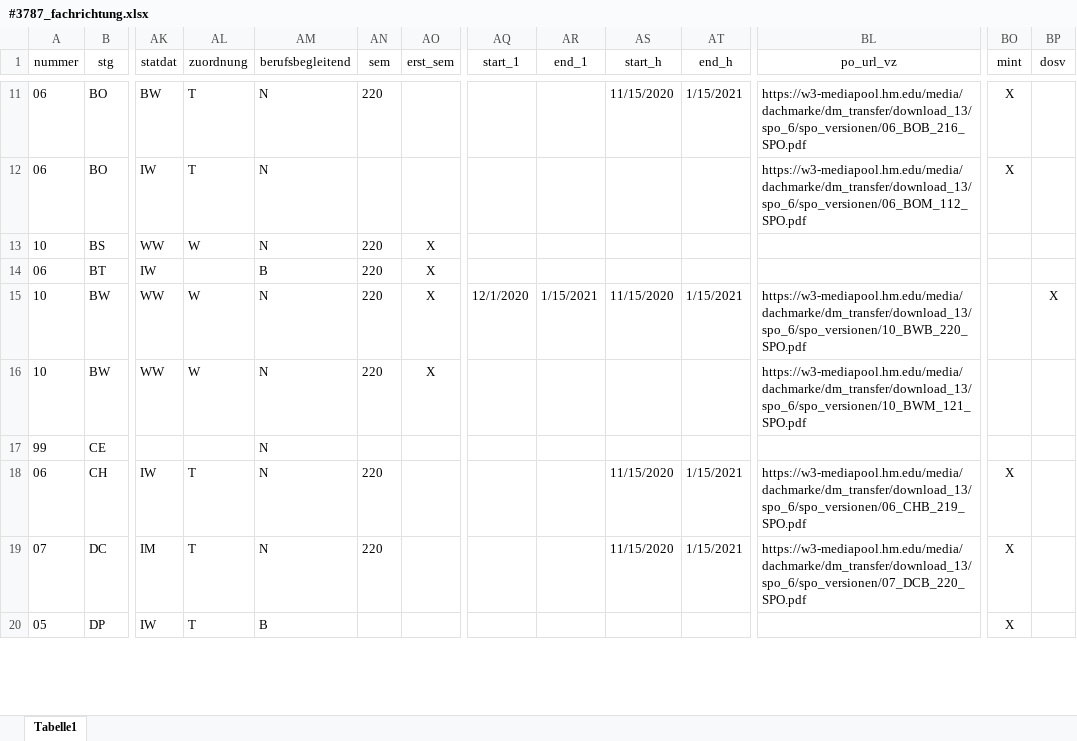
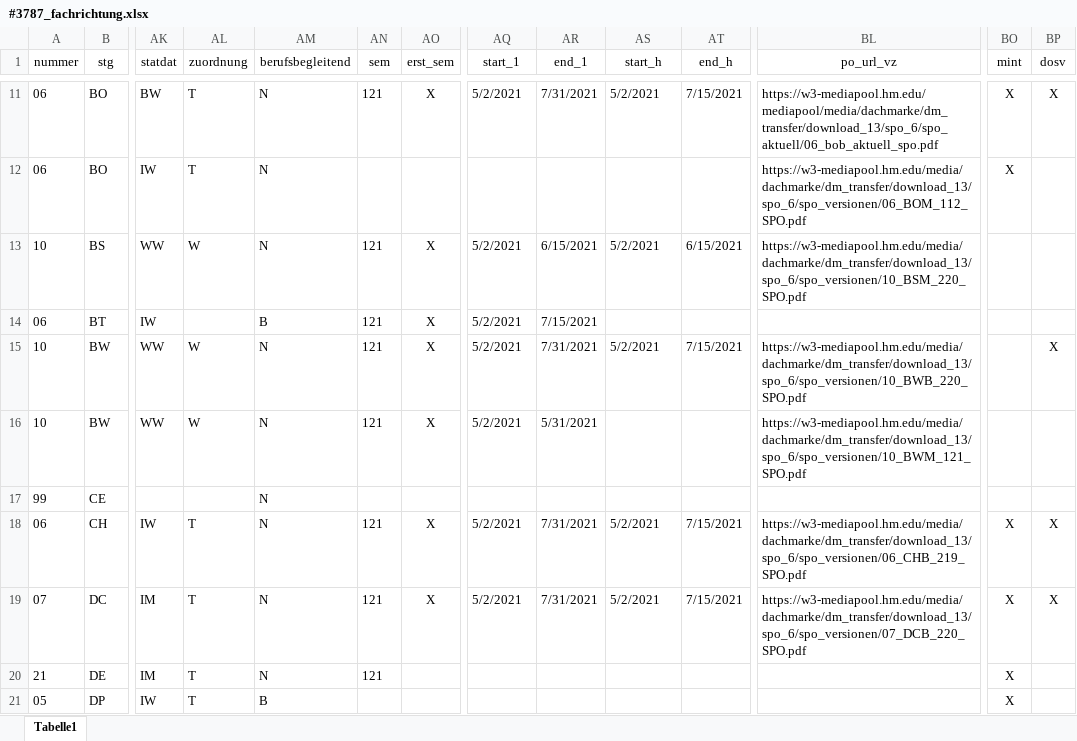
Before and after one commit to tgermer/stg, an Excel workbook: _data/#3787_fachrichtung.xlsx, sheet Tabelle1, drawn as a sheet; only a part is shown, gaps mark what is left out; values as stored, in another font and other column widths than the file's, no borders; rows hold the shown columns only; the diff covers the shown part only; the diff names each change by its address in the sheet, - before the commit and + after, or states it on an @@ line.

```diff
--- a/_data/#3787_fachrichtung.xlsx (sheet Tabelle1)
+++ b/_data/#3787_fachrichtung.xlsx (sheet Tabelle1)
-AN11 (sem): 220
+AN11 (sem): 121
-AO11 (erst_sem): (empty)
+AO11 (erst_sem): X
-AQ11 (start_1): (empty)
+AQ11 (start_1): 5/2/2021
-AR11 (end_1): (empty)
+AR11 (end_1): 7/31/2021
-AS11 (start_h): 11/15/2020
+AS11 (start_h): 5/2/2021
-AT11 (end_h): 1/15/2021
+AT11 (end_h): 7/15/2021
-BL11 (po_url_vz): https://w3-mediapool.hm.edu/media/dachmarke/dm_transfer/download_13/spo_6/spo_versionen/06_BOB_216_SPO.pdf
+BL11 (po_url_vz): https://w3-mediapool.hm.edu/mediapool/media/dachmarke/dm_transfer/download_13/spo_6/spo_aktuell/06_bob_aktuell_spo.pdf
-BP11 (dosv): (empty)
+BP11 (dosv): X
-AN13:AN16 (sem): 220
+AN13:AN16 (sem): 121
-AQ13:AQ14 (start_1): (empty)
+AQ13:AQ14 (start_1): 5/2/2021
-AR13 (end_1): (empty)
+AR13 (end_1): 6/15/2021
-AS13 (start_h): (empty)
+AS13 (start_h): 5/2/2021
-AT13 (end_h): (empty)
+AT13 (end_h): 6/15/2021
-BL13 (po_url_vz): (empty)
+BL13 (po_url_vz): https://w3-mediapool.hm.edu/media/dachmarke/dm_transfer/download_13/spo_6/spo_versionen/10_BSM_220_SPO.pdf
-AR14 (end_1): (empty)
+AR14 (end_1): 7/15/2021
-AQ15 (start_1): 12/1/2020
+AQ15 (start_1): 5/2/2021
-AR15 (end_1): 1/15/2021
+AR15 (end_1): 7/31/2021
-AS15 (start_h): 11/15/2020
+AS15 (start_h): 5/2/2021
-AT15 (end_h): 1/15/2021
+AT15 (end_h): 7/15/2021
-AQ16 (start_1): (empty)
+AQ16 (start_1): 5/2/2021
-AR16 (end_1): (empty)
+AR16 (end_1): 5/31/2021
-AN18:AN19 (sem): 220
+AN18:AN19 (sem): 121
-AO18:AO19 (erst_sem): (empty)
+AO18:AO19 (erst_sem): X
-AQ18:AQ19 (start_1): (empty)
+AQ18:AQ19 (start_1): 5/2/2021
-AR18:AR19 (end_1): (empty)
+AR18:AR19 (end_1): 7/31/2021
-AS18:AS19 (start_h): 11/15/2020
+AS18:AS19 (start_h): 5/2/2021
-AT18:AT19 (end_h): 1/15/2021
+AT18:AT19 (end_h): 7/15/2021
-BP18:BP19 (dosv): (empty)
+BP18:BP19 (dosv): X
+row 20: 21 | DE | IM | T | N | 121 |  |  |  |  |  |  | X
```
Also changed, not shown: 8 added rows, 1 removed row and 414 edited cells elsewhere in this sheet, 2 other files.
